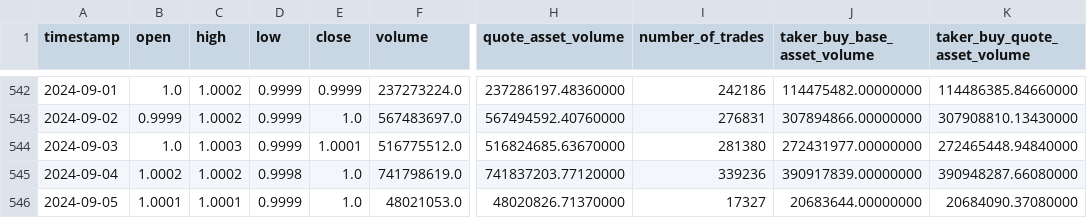
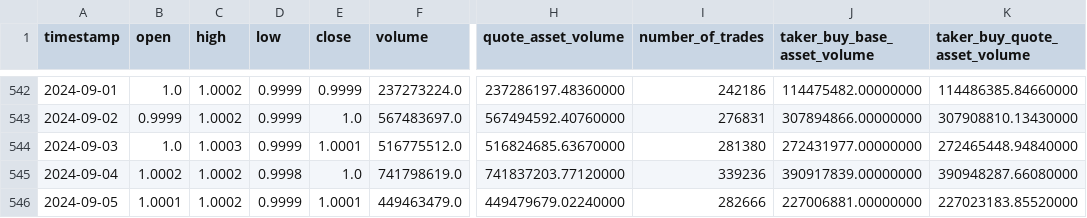
Before and after one commit to eduardogv/binance-momentum, a CSV file: data/USDC_DF_600.csv, drawn as a sheet; only a part is shown, gaps mark what is left out; the diff names each change by its address in the sheet, - before the commit and + after, or states it on an @@ line.

```diff
--- a/data/USDC_DF_600.csv
+++ b/data/USDC_DF_600.csv
-C546 (high): 1.0001
+C546 (high): 1.0002
-E546 (close): 1.0
+E546 (close): 1.0001
-F546 (volume): 48021053.0
+F546 (volume): 449463479.0
-H546 (quote_asset_volume): 48020826.71370000
+H546 (quote_asset_volume): 449479679.02240000
-I546 (number_of_trades): 17327
+I546 (number_of_trades): 282666
-J546 (taker_buy_base_asset_volume): 20683644.00000000
+J546 (taker_buy_base_asset_volume): 227006881.00000000
-K546 (taker_buy_quote_asset_volume): 20684090.37080000
+K546 (taker_buy_quote_asset_volume): 227023183.85520000
```
Also changed, not shown: DOGS_DF_600.csv, data/BNB_DF_600.csv, 49 other files.
